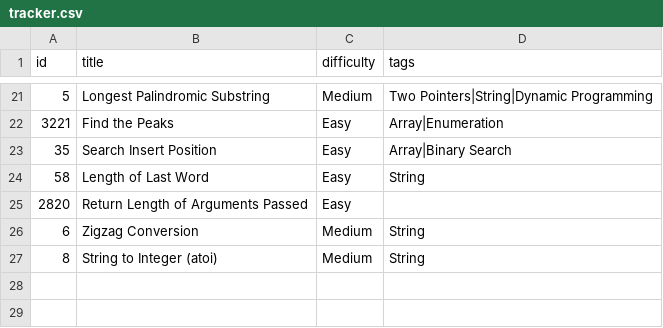
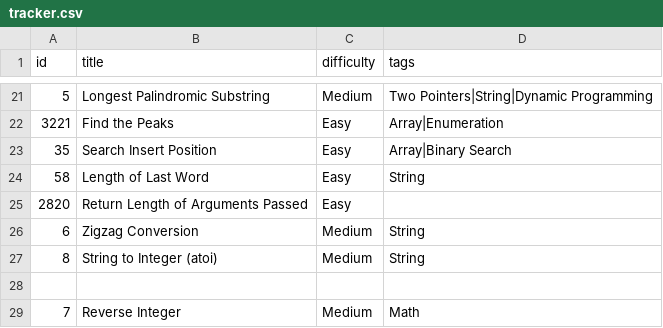
Before and after one commit to Suhas-Raut/LeetSync, a CSV file: tracker.csv, drawn as a sheet; only a part is shown, gaps mark what is left out.

Commit message:
📘 LC 7: Reverse Integer

```diff
--- a/tracker.csv
+++ b/tracker.csv
@@ -27 +27,3 @@ id,title,difficulty,tags
 8,String to Integer (atoi),Medium,String
+
+7,Reverse Integer,Medium,Math
```
Also changed, not shown: 2 other files.
